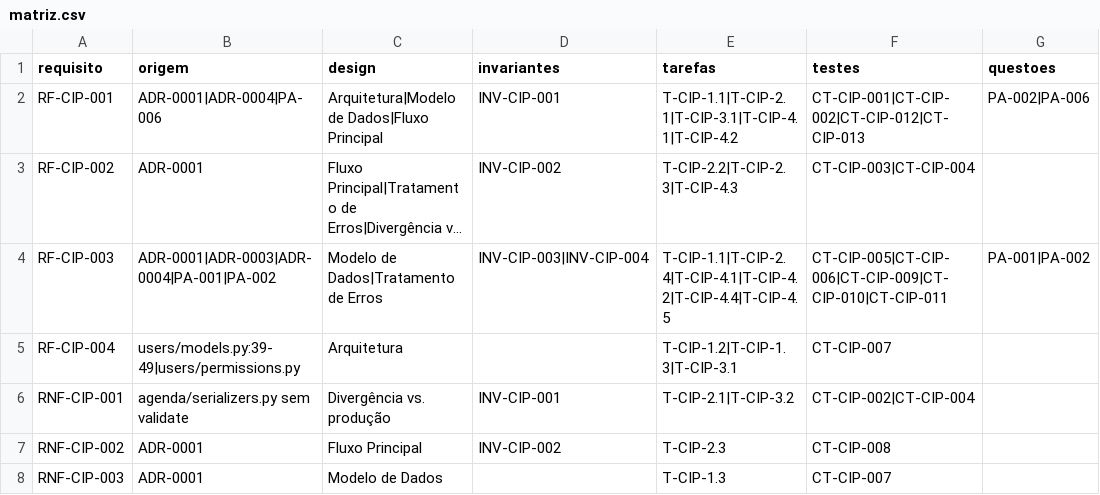
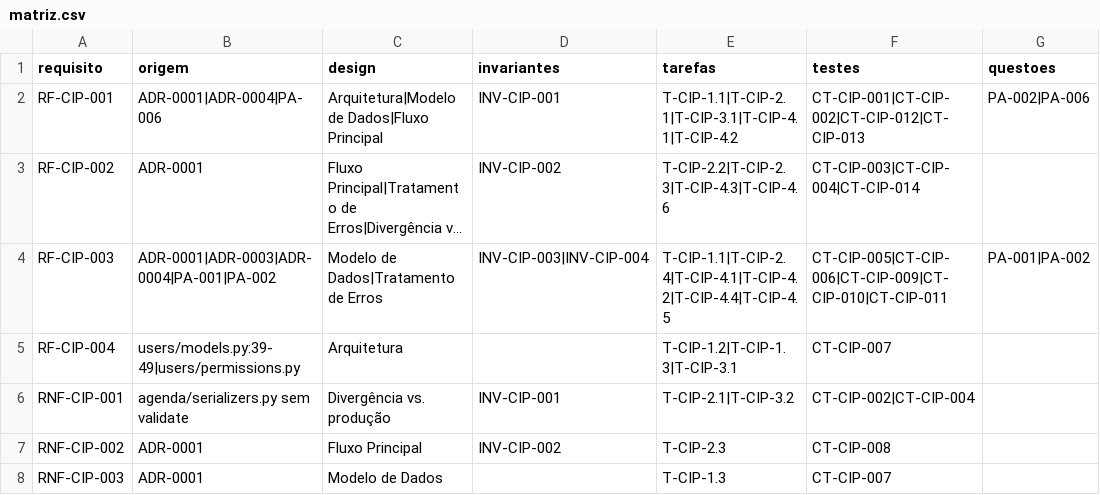
Before and after one commit to Fedcorp-Desenvolvimentos/FedConnect-Back-End, a CSV file: specs/curso-cipa/matriz.csv, drawn as a sheet; long unchanged cells end in …; the diff names each change by its address in the sheet, - before the commit and + after, or states it on an @@ line.

```diff
--- a/specs/curso-cipa/matriz.csv
+++ b/specs/curso-cipa/matriz.csv
-E3 (tarefas): T-CIP-2.2|T-CIP-2.3|T-CIP-4.3
+E3 (tarefas): T-CIP-2.2|T-CIP-2.3|T-CIP-4.3|T-CIP-4.6
-F3 (testes): CT-CIP-003|CT-CIP-004
+F3 (testes): CT-CIP-003|CT-CIP-004|CT-CIP-014
```
Also changed, not shown: 4 other files.
